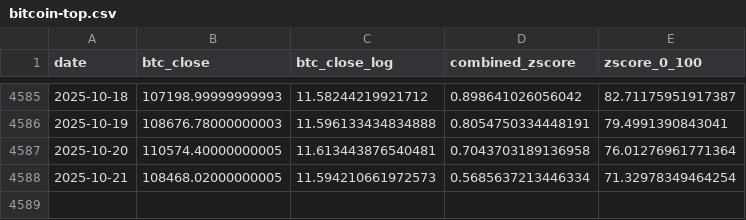
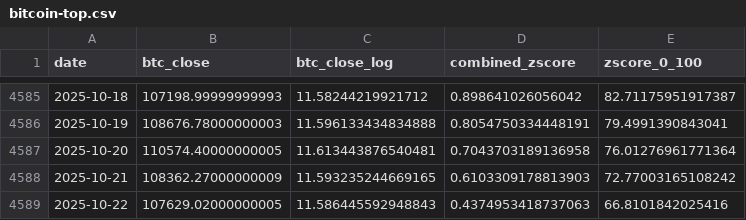
Before and after one commit to ZielCorny/bitcoin-top-landingpage, a CSV file: public/bitcoin-top.csv, drawn as a sheet; only a part is shown, gaps mark what is left out.

Commit message:
updated 23.10.2025

```diff
--- a/public/bitcoin-top.csv
+++ b/public/bitcoin-top.csv
@@ -4587,2 +4587,3 @@ date,btc_close,btc_close_log,combined_zscore,zscore_0_100
 2025-10-20,110574.40000000005,11.613443876540481,0.7043703189136958,76.01276961771364
-2025-10-21,108468.02000000005,11.594210661972573,0.5685637213446334,71.32978349464254
+2025-10-21,108362.27000000009,11.593235244669165,0.6103309178813903,72.77003165108242
+2025-10-22,107629.02000000005,11.586445592948843,0.4374953418737063,66.8101842025416
```
